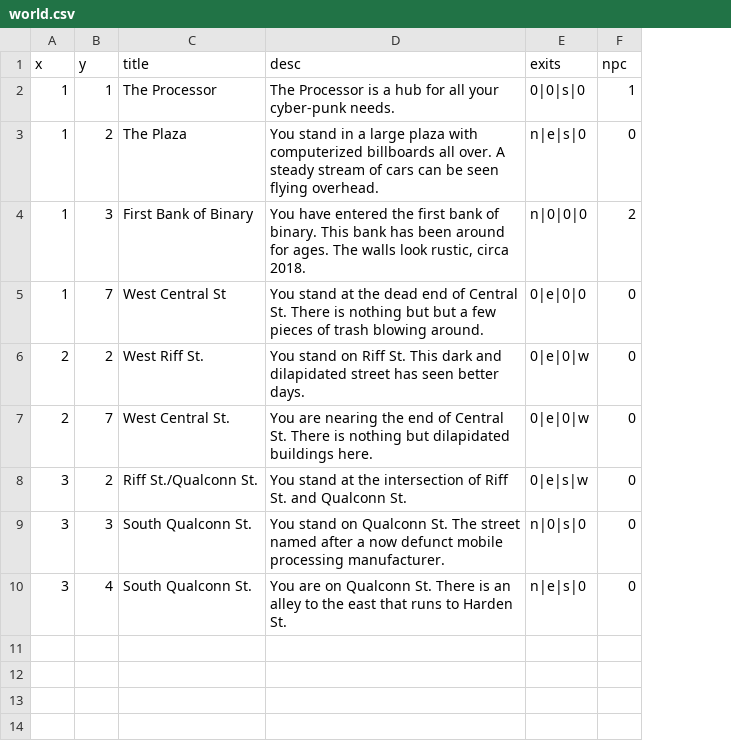
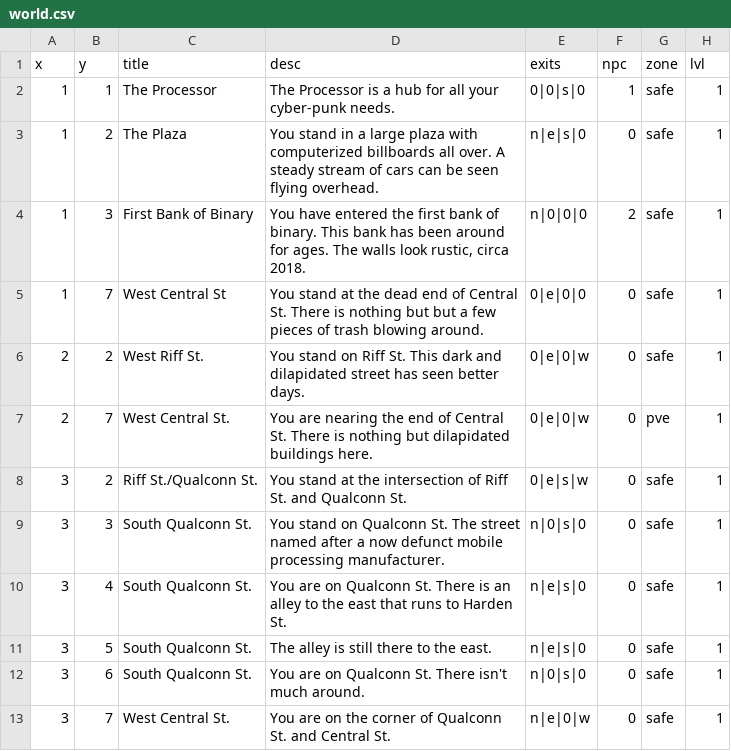
Before and after one commit to jdizzle1988/cyberpunk-mudd, a CSV file: db/world.csv, drawn as a sheet; the diff names each change by its address in the sheet, - before the commit and + after, or states it on an @@ line.

```diff
--- a/db/world.csv
+++ b/db/world.csv
+column G (zone), rows 2-10: safe | safe | safe | safe | safe | pve | safe | safe | safe
+column H (lvl), rows 2-10: all 1
+row 11: 3 | 5 | South Qualconn St. | The alley is still there to the east. | n|e|s|0 | 0 | safe | 1
+row 12: 3 | 6 | South Qualconn St. | You are on Qualconn St. There isn't much around. | n|0|s|0 | 0 | safe | 1
+row 13: 3 | 7 | West Central St. | You are on the corner of Qualconn St. and Central St. | n|e|0|w | 0 | safe | 1
```
Also changed, not shown: 2 other files.
